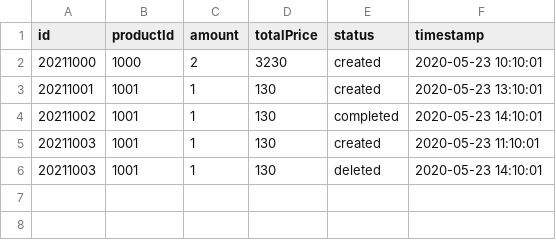
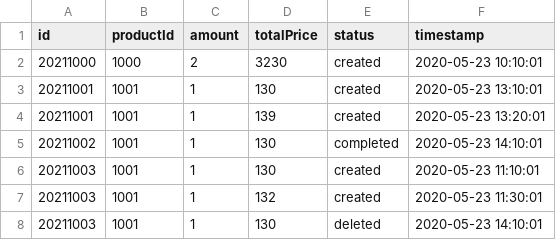
Before and after one commit to data-community/batch-data-pipeline-exercise, a CSV file: sample-data/orders.csv, drawn as a sheet; the diff names each change by its address in the sheet, - before the commit and + after, or states it on an @@ line.

Commit message:
transform orders

```diff
--- a/sample-data/orders.csv
+++ b/sample-data/orders.csv
+row 4: 20211001 | 1001 | 1 | 139 | created | 2020-05-23 13:20:01
+row 7: 20211003 | 1001 | 1 | 132 | created | 2020-05-23 11:30:01
```
Also changed, not shown: 1 other file.
